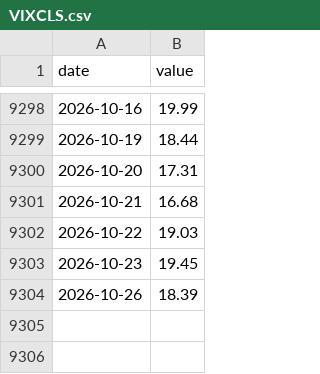
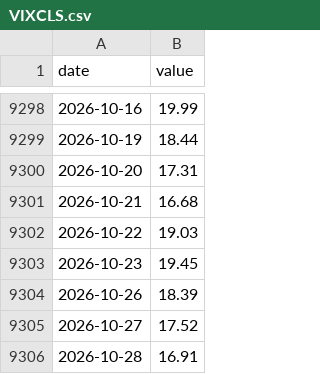
Before and after one commit to cyby2000/fred-relay, a CSV file: data/VIXCLS.csv, drawn as a sheet; only a part is shown, gaps mark what is left out.

```diff
--- a/data/VIXCLS.csv
+++ b/data/VIXCLS.csv
@@ -9304 +9304,3 @@ date,value
 2026-10-26,18.39
+2026-10-27,17.52
+2026-10-28,16.91
```
Also changed, not shown: data/GDP.csv, data/IC4WSA.csv, 3 other files.
